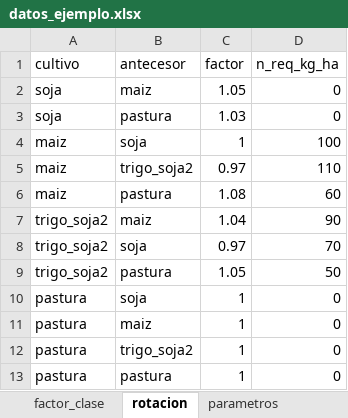
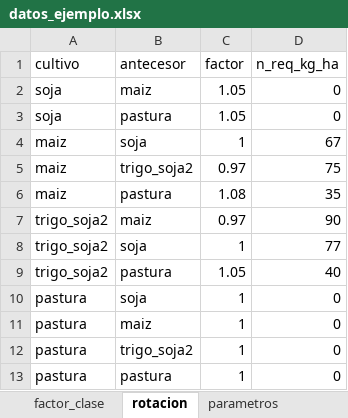
Before and after one commit to CataGra/OptimizacionFinal-Grupo2, an Excel workbook: datos_ejemplo.xlsx, sheet rotacion, drawn as a sheet; values as stored, in another font and other column widths than the file's, no borders; the diff names each change by its address in the sheet, - before the commit and + after, or states it on an @@ line.

```diff
--- a/datos_ejemplo.xlsx (sheet rotacion)
+++ b/datos_ejemplo.xlsx (sheet rotacion)
-C3 (factor): 1.03
+C3 (factor): 1.05
-D4 (n_req_kg_ha): 100
+D4 (n_req_kg_ha): 67
-D5 (n_req_kg_ha): 110
+D5 (n_req_kg_ha): 75
-D6 (n_req_kg_ha): 60
+D6 (n_req_kg_ha): 35
-C7 (factor): 1.04
+C7 (factor): 0.97
-C8 (factor): 0.97
+C8 (factor): 1
-D8 (n_req_kg_ha): 70
+D8 (n_req_kg_ha): 77
-D9 (n_req_kg_ha): 50
+D9 (n_req_kg_ha): 40
```
Also changed, not shown: sheet cultivos, sheet parametros, sheet precios, 5 other files.
